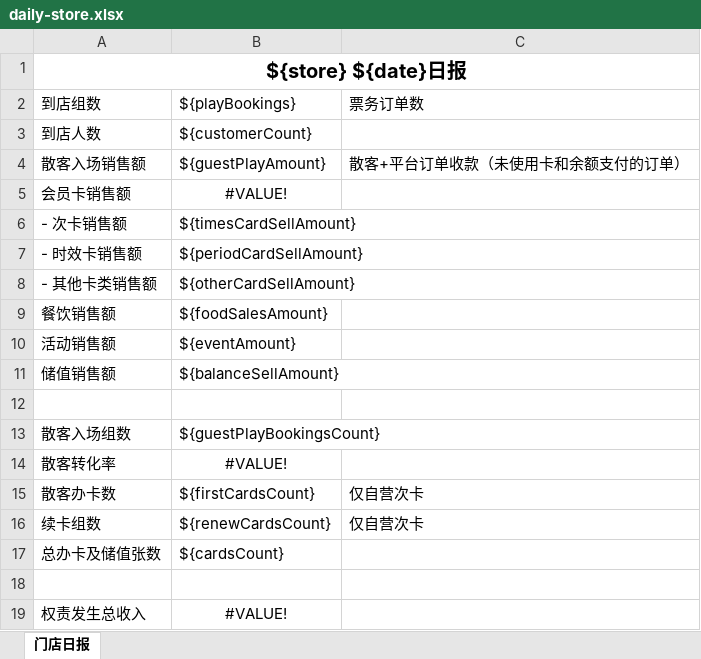
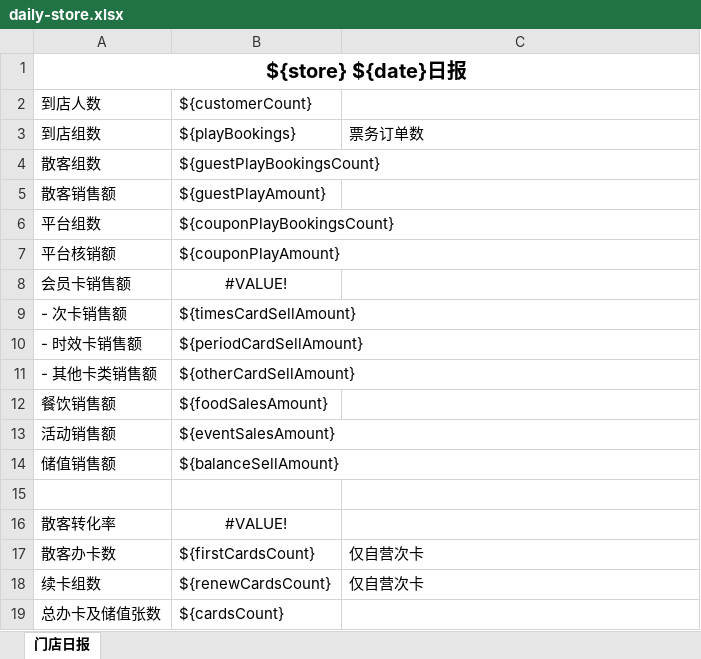
Before and after one commit to lltxwdk/minimars-server, an Excel workbook: reports/templates/daily-store.xlsx, sheet 门店日报, drawn as a sheet; only a part is shown; the shorter side is filled out with more unchanged rows; values as stored, in another font and other column widths than the file's, no borders; removed rows and columns are numbered as before the commit, all else as after; the diff names each change by its address in the sheet, - before the commit and + after, or states it on an @@ line.

```diff
--- a/reports/templates/daily-store.xlsx (sheet 门店日报)
+++ b/reports/templates/daily-store.xlsx (sheet 门店日报)
@@ row 3 moved to row 2: 到店人数 @@
-row 4: 散客入场销售额 | ${guestPlayAmount} | 散客+平台订单收款（未使用卡和余额支付的订单）
+row 4: 散客组数 | ${guestPlayBookingsCount}
+row 5: 散客销售额 | ${guestPlayAmount}
+row 6: 平台组数 | ${couponPlayBookingsCount}
+row 7: 平台核销额 | ${couponPlayAmount}
-B13: ${eventAmount}
+B13: ${eventSalesAmount}
-row 13: 散客入场组数 | ${guestPlayBookingsCount}
```
Also changed, not shown: formulas that keep their value, reports/templates/daily.xlsx, 2 other files.
